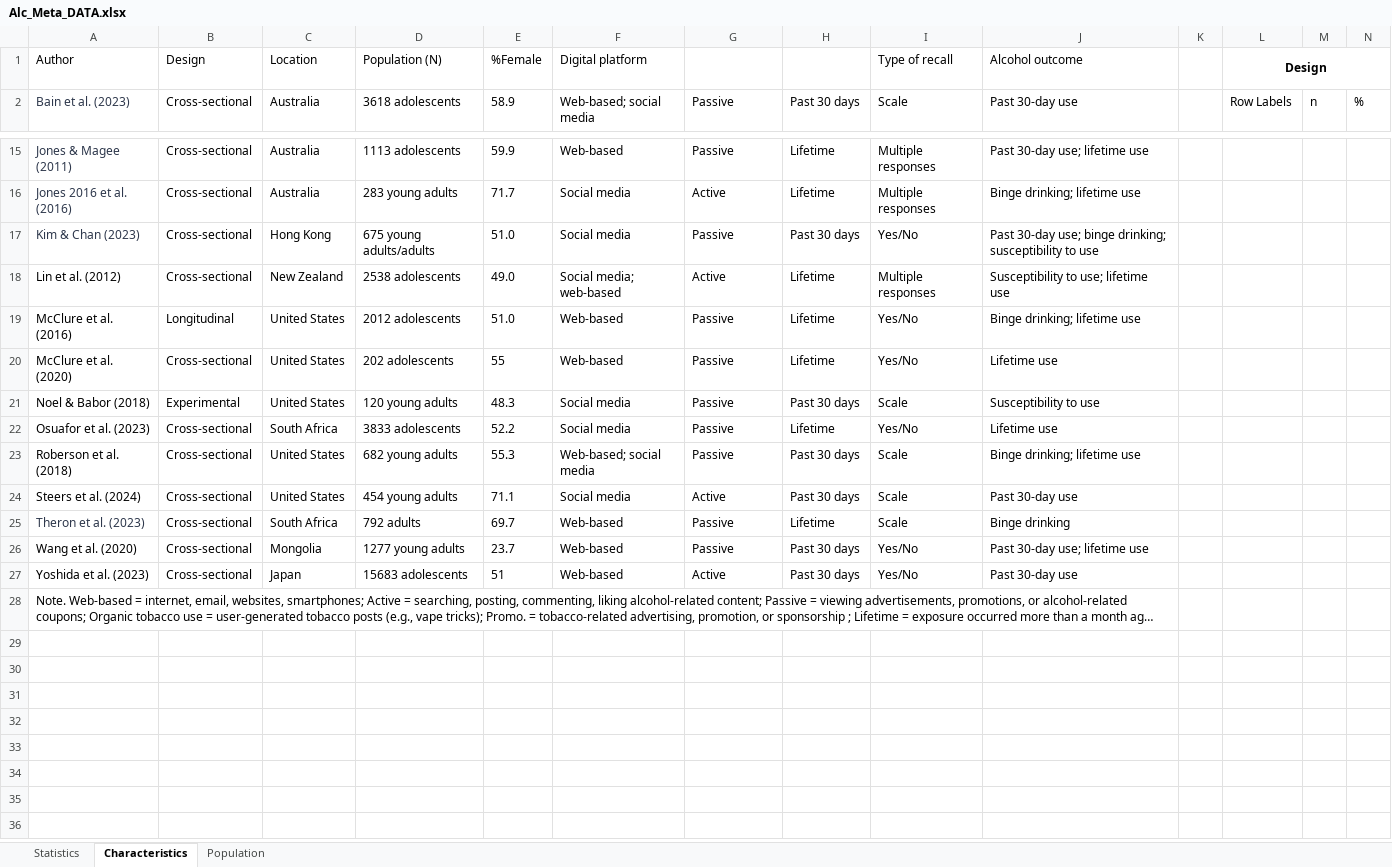
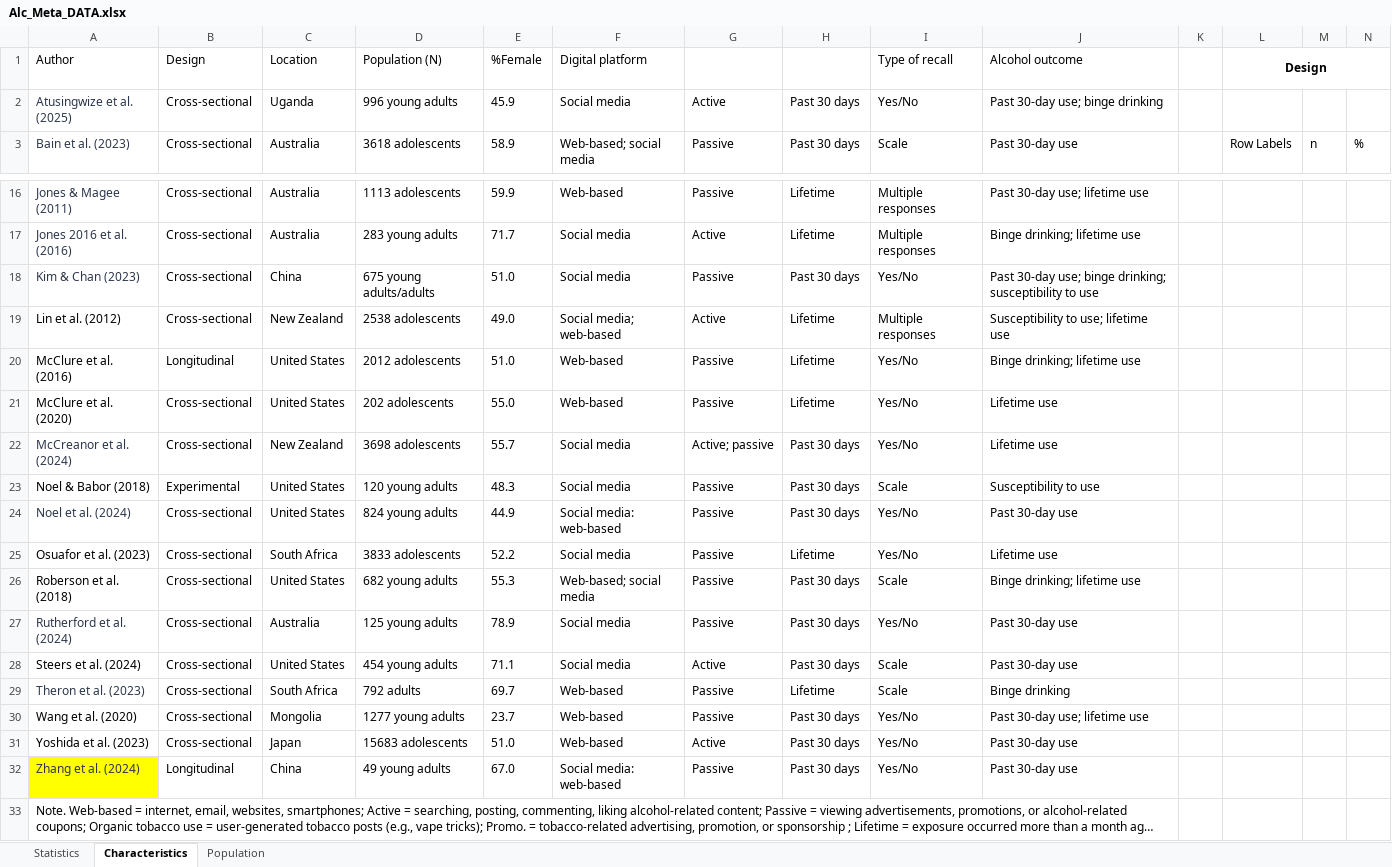
Before and after one commit to SDonaldsonRutgers/Alcohol_MetaAnalysis, an Excel workbook: Alc_Meta_DATA.xlsx, sheet Characteristics, drawn as a sheet; only a part is shown, gaps mark what is left out; long unchanged cells end in …; values as stored, in another font and other column widths than the file's, no borders; table styles not drawn; addresses are those after the commit; rows hold the shown columns only; the diff names each change by its address in the sheet, - before the commit and + after, or states it on an @@ line.

```diff
--- a/Alc_Meta_DATA.xlsx (sheet Characteristics)
+++ b/Alc_Meta_DATA.xlsx (sheet Characteristics)
+row 2: Atusingwize et al. (2025) | Cross-sectional | Uganda | 996 young adults | 45.9 | Social media | Active | Past 30 days | Yes/No | Past 30-day use; binge drinking
-C18 (Location): Hong Kong
+C18 (Location): China
-E21 (%Female): 55
+E21 (%Female): 55.0
+row 22: McCreanor et al. (2024) | Cross-sectional | New Zealand | 3698 adolescents | 55.7 | Social media | Active; passive | Past 30 days | Yes/No | Lifetime use
+row 24: Noel et al. (2024) | Cross-sectional | United States | 824 young adults | 44.9 | Social media: web-based | Passive | Past 30 days | Yes/No | Past 30-day use
+row 27: Rutherford et al. (2024) | Cross-sectional | Australia | 125 young adults | 78.9 | Social media | Passive | Past 30 days | Yes/No | Past 30-day use
-E31 (%Female): 51
+E31 (%Female): 51.0
+row 32: Zhang et al. (2024) | Longitudinal | China | 49 young adults | 67.0 | Social media: web-based | Passive | Past 30 days | Yes/No | Past 30-day use
```
Also changed, not shown: sheet Statistics, sheet Population, 3 other files.
